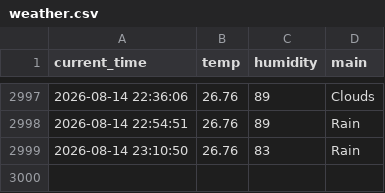
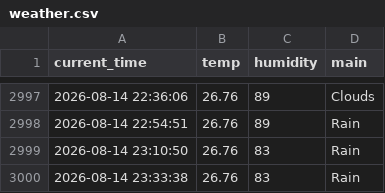
Before and after one commit to miggh2/weather_5m, a CSV file: weather.csv, drawn as a sheet; only a part is shown, gaps mark what is left out.

```diff
--- a/weather.csv
+++ b/weather.csv
@@ -2999 +2999,2 @@ current_time,temp,humidity,main
 2026-08-14 23:10:50,26.76,83,Rain
+2026-08-14 23:33:38,26.76,83,Rain
```
